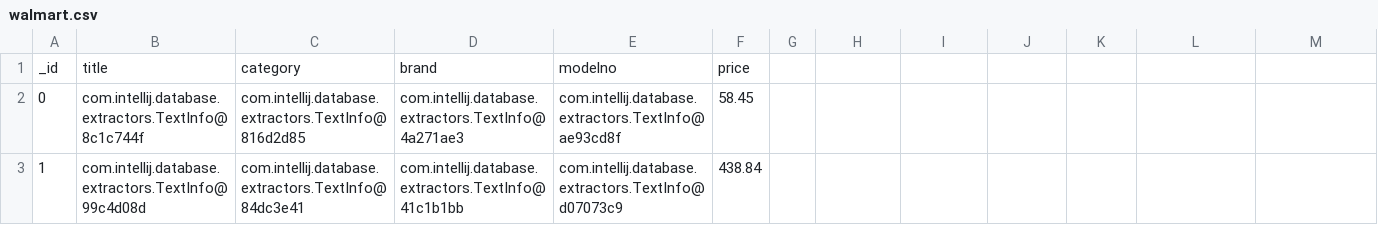
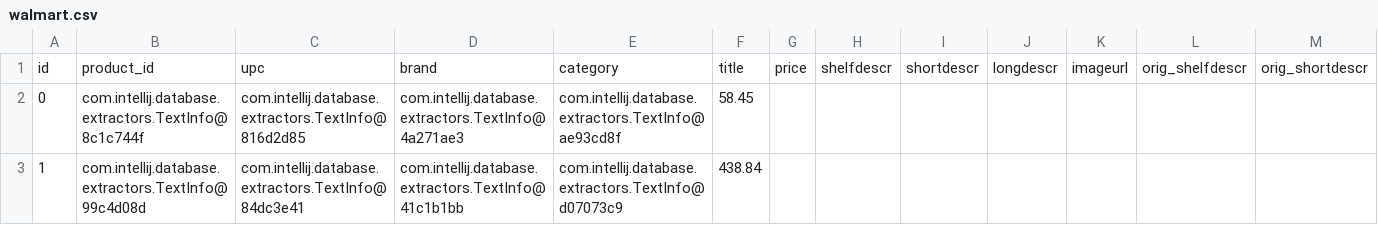
Before and after one commit to Sujan242/distributed-sematic-search-entity-matching, a CSV file: data/walmart_amazon/walmart.csv, drawn as a sheet; only a part is shown; removed rows and columns are numbered as before the commit, all else as after; rows hold the shown columns only; the diff names each change by its address in the sheet, - before the commit and + after, or states it on an @@ line.

Commit message:
Fixing errors in loading data

```diff
--- a/data/walmart_amazon/walmart.csv
+++ b/data/walmart_amazon/walmart.csv
-row 1: _id | title | category | brand | modelno | price
+row 1: id | product_id | upc | brand | category | title | price | shelfdescr | shortdescr | longdescr | imageurl | orig_shelfdescr | orig_shortdescr
```
Also changed, not shown: 3 other files.
